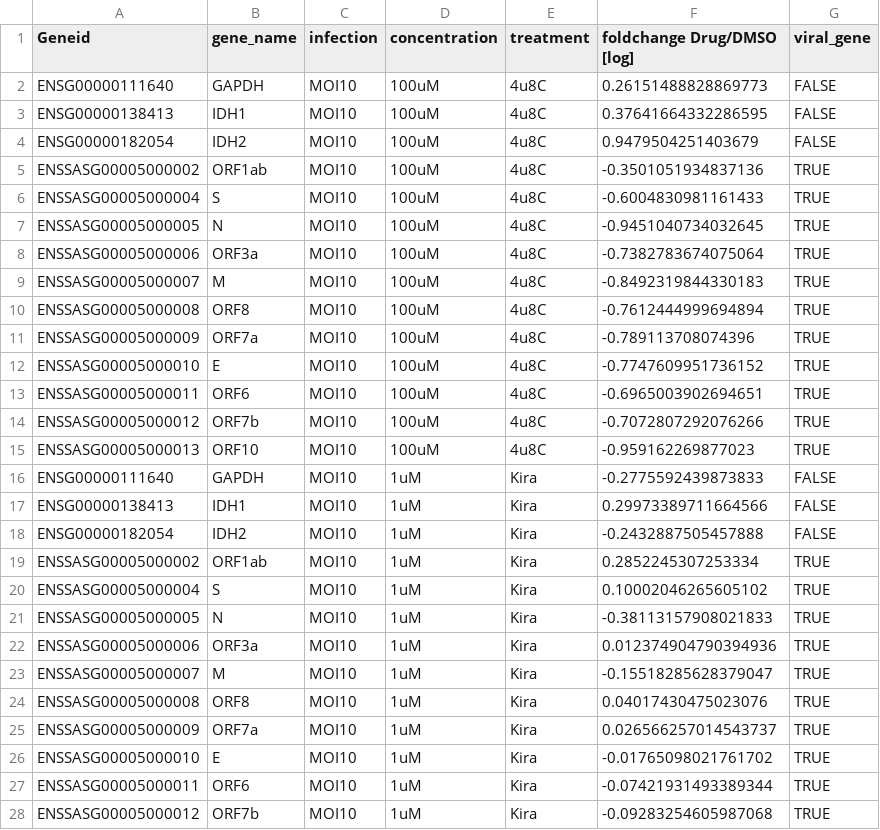
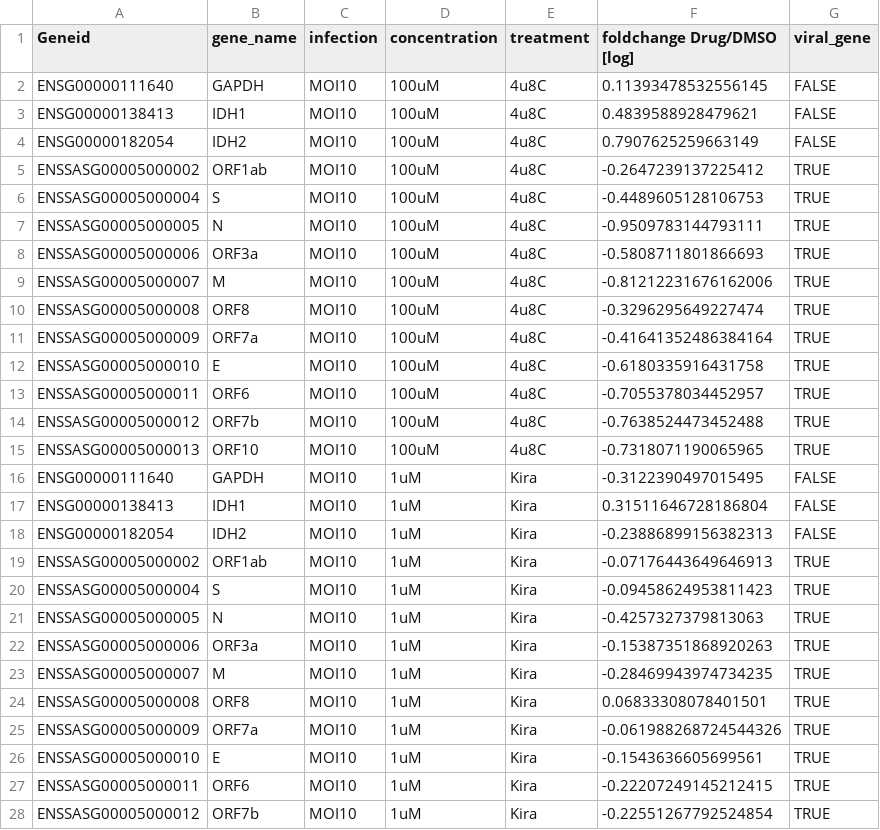
Before and after one commit to boutroslab/Supp_Prasad_2022, a CSV file: SARS-COV2-RNA-Seq-Drug2/processed_data/viral_reads_drug_effect.csv, drawn as a sheet; only a part is shown; the diff covers the shown part only.

```diff
--- a/SARS-COV2-RNA-Seq-Drug2/processed_data/viral_reads_drug_effect.csv
+++ b/SARS-COV2-RNA-Seq-Drug2/processed_data/viral_reads_drug_effect.csv
@@ -1,28 +1,28 @@
 Geneid,gene_name,infection,concentration,treatment,foldchange Drug/DMSO [log],viral_gene
-ENSG00000111640,GAPDH,MOI10,100uM,4u8C,0.26151488828869773,FALSE
-ENSG00000138413,IDH1,MOI10,100uM,4u8C,0.37641664332286595,FALSE
-ENSG00000182054,IDH2,MOI10,100uM,4u8C,0.9479504251403679,FALSE
-ENSSASG00005000002,ORF1ab,MOI10,100uM,4u8C,-0.3501051934837136,TRUE
-ENSSASG00005000004,S,MOI10,100uM,4u8C,-0.6004830981161433,TRUE
-ENSSASG00005000005,N,MOI10,100uM,4u8C,-0.9451040734032645,TRUE
-ENSSASG00005000006,ORF3a,MOI10,100uM,4u8C,-0.7382783674075064,TRUE
-ENSSASG00005000007,M,MOI10,100uM,4u8C,-0.8492319844330183,TRUE
-ENSSASG00005000008,ORF8,MOI10,100uM,4u8C,-0.7612444999694894,TRUE
-ENSSASG00005000009,ORF7a,MOI10,100uM,4u8C,-0.789113708074396,TRUE
-ENSSASG00005000010,E,MOI10,100uM,4u8C,-0.7747609951736152,TRUE
-ENSSASG00005000011,ORF6,MOI10,100uM,4u8C,-0.6965003902694651,TRUE
-ENSSASG00005000012,ORF7b,MOI10,100uM,4u8C,-0.7072807292076266,TRUE
-ENSSASG00005000013,ORF10,MOI10,100uM,4u8C,-0.959162269877023,TRUE
-ENSG00000111640,GAPDH,MOI10,1uM,Kira,-0.2775592439873833,FALSE
-ENSG00000138413,IDH1,MOI10,1uM,Kira,0.29973389711664566,FALSE
-ENSG00000182054,IDH2,MOI10,1uM,Kira,-0.2432887505457888,FALSE
-ENSSASG00005000002,ORF1ab,MOI10,1uM,Kira,0.2852245307253334,TRUE
-ENSSASG00005000004,S,MOI10,1uM,Kira,0.10002046265605102,TRUE
-ENSSASG00005000005,N,MOI10,1uM,Kira,-0.38113157908021833,TRUE
-ENSSASG00005000006,ORF3a,MOI10,1uM,Kira,0.012374904790394936,TRUE
-ENSSASG00005000007,M,MOI10,1uM,Kira,-0.15518285628379047,TRUE
-ENSSASG00005000008,ORF8,MOI10,1uM,Kira,0.04017430475023076,TRUE
-ENSSASG00005000009,ORF7a,MOI10,1uM,Kira,0.026566257014543737,TRUE
-ENSSASG00005000010,E,MOI10,1uM,Kira,-0.01765098021761702,TRUE
-ENSSASG00005000011,ORF6,MOI10,1uM,Kira,-0.07421931493389344,TRUE
-ENSSASG00005000012,ORF7b,MOI10,1uM,Kira,-0.09283254605987068,TRUE
+ENSG00000111640,GAPDH,MOI10,100uM,4u8C,0.11393478532556145,FALSE
+ENSG00000138413,IDH1,MOI10,100uM,4u8C,0.4839588928479621,FALSE
+ENSG00000182054,IDH2,MOI10,100uM,4u8C,0.7907625259663149,FALSE
+ENSSASG00005000002,ORF1ab,MOI10,100uM,4u8C,-0.2647239137225412,TRUE
+ENSSASG00005000004,S,MOI10,100uM,4u8C,-0.4489605128106753,TRUE
+ENSSASG00005000005,N,MOI10,100uM,4u8C,-0.9509783144793111,TRUE
+ENSSASG00005000006,ORF3a,MOI10,100uM,4u8C,-0.5808711801866693,TRUE
+ENSSASG00005000007,M,MOI10,100uM,4u8C,-0.81212231676162006,TRUE
+ENSSASG00005000008,ORF8,MOI10,100uM,4u8C,-0.3296295649227474,TRUE
+ENSSASG00005000009,ORF7a,MOI10,100uM,4u8C,-0.41641352486384164,TRUE
+ENSSASG00005000010,E,MOI10,100uM,4u8C,-0.6180335916431758,TRUE
+ENSSASG00005000011,ORF6,MOI10,100uM,4u8C,-0.7055378034452957,TRUE
+ENSSASG00005000012,ORF7b,MOI10,100uM,4u8C,-0.7638524473452488,TRUE
+ENSSASG00005000013,ORF10,MOI10,100uM,4u8C,-0.7318071190065965,TRUE
+ENSG00000111640,GAPDH,MOI10,1uM,Kira,-0.3122390497015495,FALSE
+ENSG00000138413,IDH1,MOI10,1uM,Kira,0.31511646728186804,FALSE
+ENSG00000182054,IDH2,MOI10,1uM,Kira,-0.23886899156382313,FALSE
+ENSSASG00005000002,ORF1ab,MOI10,1uM,Kira,-0.07176443649646913,TRUE
+ENSSASG00005000004,S,MOI10,1uM,Kira,-0.09458624953811423,TRUE
+ENSSASG00005000005,N,MOI10,1uM,Kira,-0.4257327379813063,TRUE
+ENSSASG00005000006,ORF3a,MOI10,1uM,Kira,-0.15387351868920263,TRUE
+ENSSASG00005000007,M,MOI10,1uM,Kira,-0.28469943974734235,TRUE
+ENSSASG00005000008,ORF8,MOI10,1uM,Kira,0.06833308078401501,TRUE
+ENSSASG00005000009,ORF7a,MOI10,1uM,Kira,-0.061988268724544326,TRUE
+ENSSASG00005000010,E,MOI10,1uM,Kira,-0.1543636605699561,TRUE
+ENSSASG00005000011,ORF6,MOI10,1uM,Kira,-0.22207249145212415,TRUE
+ENSSASG00005000012,ORF7b,MOI10,1uM,Kira,-0.22551267792524854,TRUE
```
Also changed, not shown: 29 edited cells elsewhere in this file, 21 other files.
